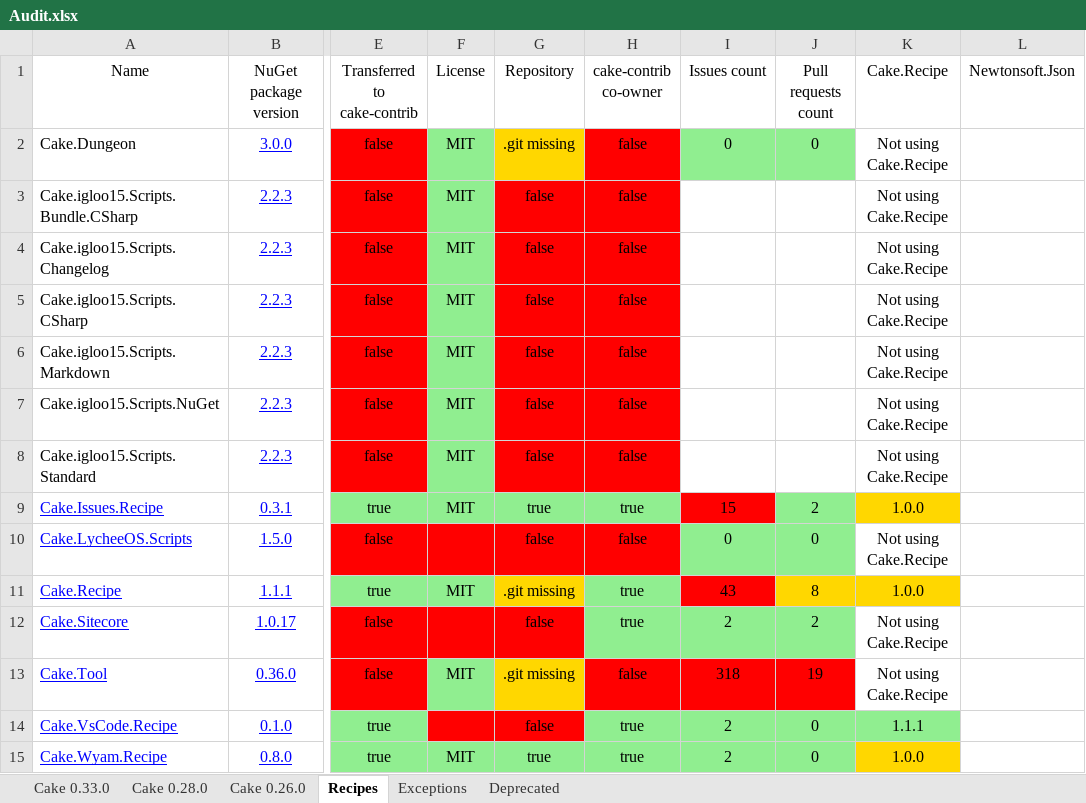
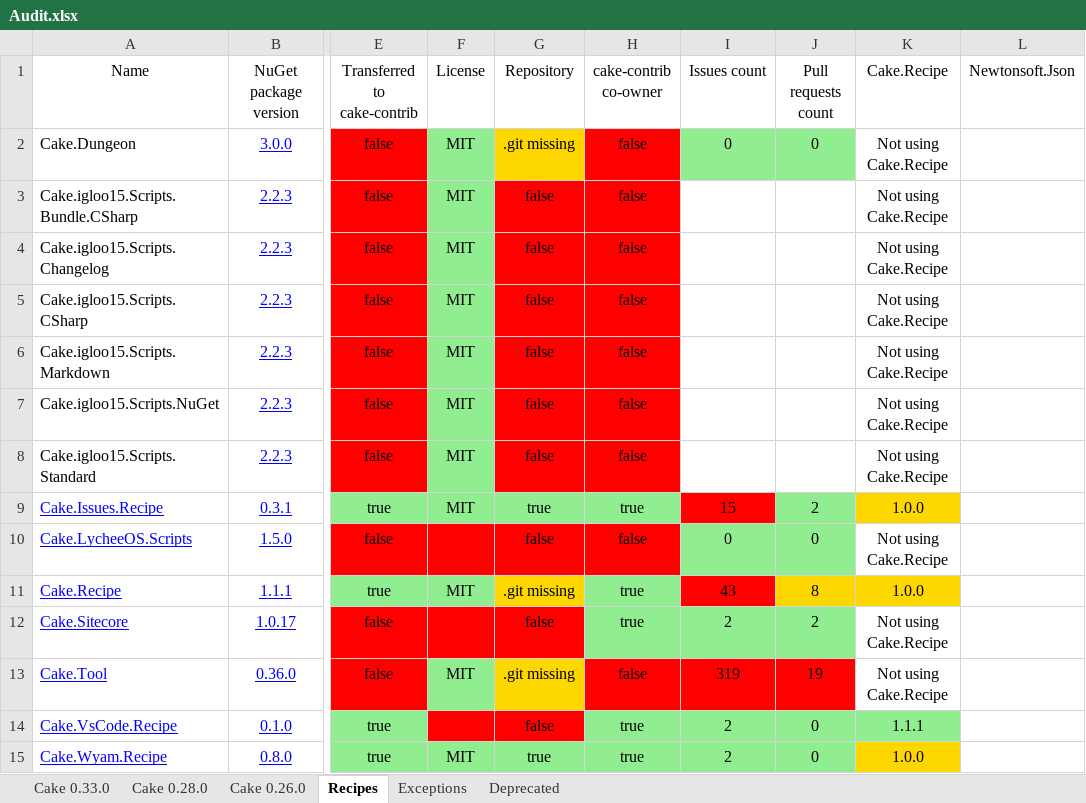
Before and after one commit to cake-contrib/Home, an Excel workbook: Audit.xlsx, sheet Recipes, drawn as a sheet; only a part is shown, gaps mark what is left out; values as stored, in another font and other column widths than the file's, no borders; the diff names each change by its address in the sheet, - before the commit and + after, or states it on an @@ line.

```diff
--- a/Audit.xlsx (sheet Recipes)
+++ b/Audit.xlsx (sheet Recipes)
-I13 (Issues count): 318
+I13 (Issues count): 319
```
Also changed, not shown: sheet Cake 0.33.0, sheet Cake 0.28.0, sheet Cake 0.26.0, 7 other files.
